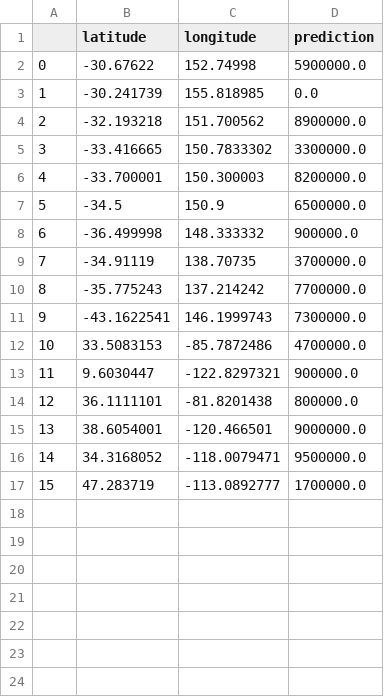
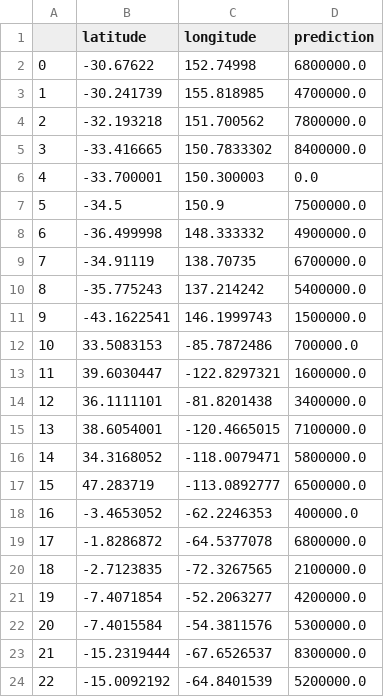
Before and after one commit to KingK619/forest-fire-prediction, a CSV file: predictions.csv, drawn as a sheet.

Commit message:
graph data extracted

```diff
--- a/predictions.csv
+++ b/predictions.csv
@@ -1,17 +1,24 @@
 ,latitude,longitude,prediction
-0,-30.67622,152.74998,5900000.0
-1,-30.241739,155.818985,0.0
-2,-32.193218,151.700562,8900000.0
-3,-33.416665,150.7833302,3300000.0
-4,-33.700001,150.300003,8200000.0
-5,-34.5,150.9,6500000.0
-6,-36.499998,148.333332,900000.0
-7,-34.91119,138.70735,3700000.0
-8,-35.775243,137.214242,7700000.0
-9,-43.1622541,146.1999743,7300000.0
-10,33.5083153,-85.7872486,4700000.0
-11,9.6030447,-122.8297321,900000.0
-12,36.1111101,-81.8201438,800000.0
-13,38.6054001,-120.466501,9000000.0
-14,34.3168052,-118.0079471,9500000.0
-15,47.283719,-113.0892777,1700000.0
+0,-30.67622,152.74998,6800000.0
+1,-30.241739,155.818985,4700000.0
+2,-32.193218,151.700562,7800000.0
+3,-33.416665,150.7833302,8400000.0
+4,-33.700001,150.300003,0.0
+5,-34.5,150.9,7500000.0
+6,-36.499998,148.333332,4900000.0
+7,-34.91119,138.70735,6700000.0
+8,-35.775243,137.214242,5400000.0
+9,-43.1622541,146.1999743,1500000.0
+10,33.5083153,-85.7872486,700000.0
+11,39.6030447,-122.8297321,1600000.0
+12,36.1111101,-81.8201438,3400000.0
+13,38.6054001,-120.4665015,7100000.0
+14,34.3168052,-118.0079471,5800000.0
+15,47.283719,-113.0892777,6500000.0
+16,-3.4653052,-62.2246353,400000.0
+17,-1.8286872,-64.5377078,6800000.0
+18,-2.7123835,-72.3267565,2100000.0
+19,-7.4071854,-52.2063277,4200000.0
+20,-7.4015584,-54.3811576,5300000.0
+21,-15.2319444,-67.6526537,8300000.0
+22,-15.0092192,-64.8401539,5200000.0
```
Also changed, not shown: 6 other files.
